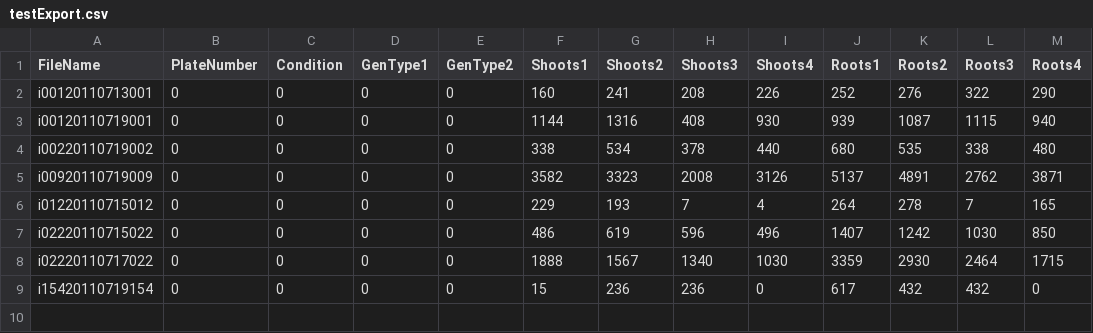
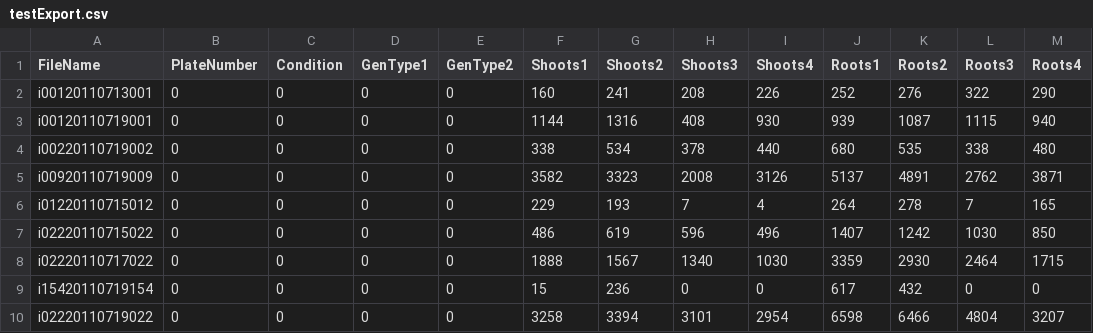
Before and after one commit to ronellsicat/PlantSeg, a CSV file: testExport.csv, drawn as a sheet.

```diff
--- a/testExport.csv
+++ b/testExport.csv
@@ -8,2 +8,3 @@ i02220110715022,0,0,0,0,486,619,596,496,1407,1242,1030,850
 i02220110717022,0,0,0,0,1888,1567,1340,1030,3359,2930,2464,1715
-i15420110719154,0,0,0,0,15,236,236,0,617,432,432,0
+i15420110719154,0,0,0,0,15,236,0,0,617,432,0,0
+i02220110719022,0,0,0,0,3258,3394,3101,2954,6598,6466,4804,3207
```
Also changed, not shown: 2 other files.
